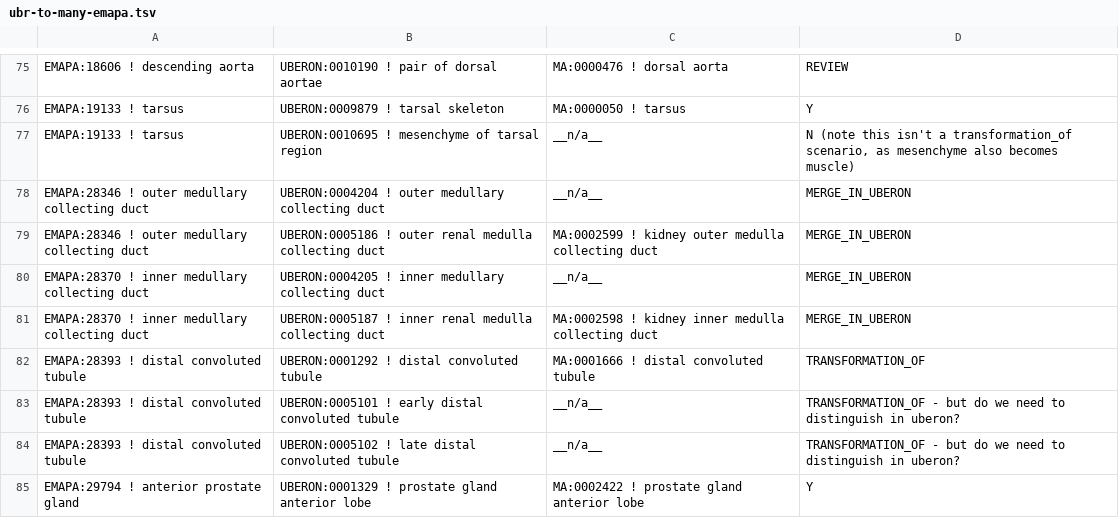
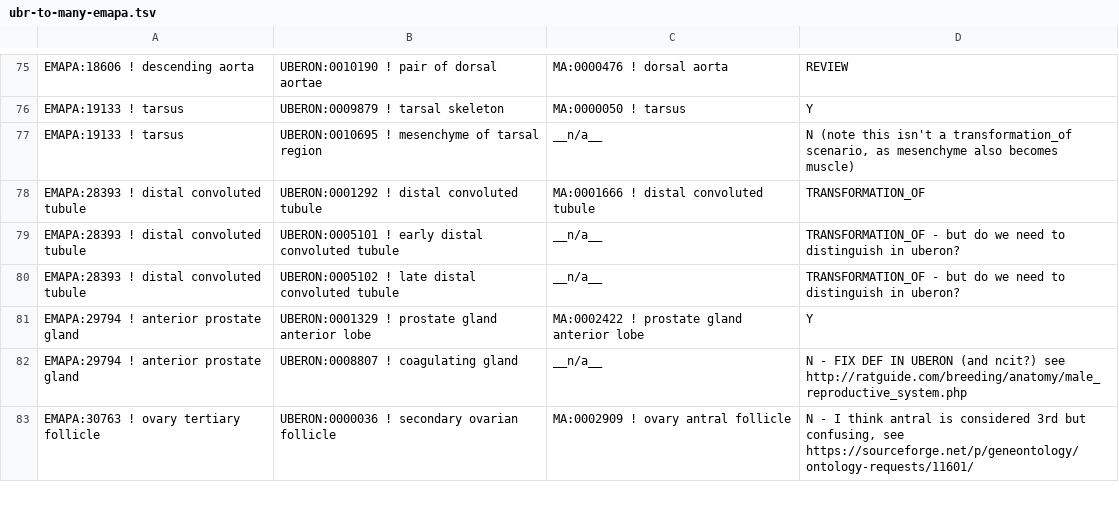
Before and after one commit to obophenotype/uberon, a TSV file: scratch/ubr-to-many-emapa.tsv, drawn as a sheet; only a part is shown, gaps mark what is left out; the shorter side is filled out with more unchanged rows; the diff names each change by its address in the sheet, - before the commit and + after, or states it on an @@ line.

Commit message:
merged {inner,outer} medullary collecting duct with {inner,outer} renal medulla collecting duct. #664

```diff
--- a/scratch/ubr-to-many-emapa.tsv
+++ b/scratch/ubr-to-many-emapa.tsv
-row 78: EMAPA:28346 ! outer medullary collecting duct | UBERON:0004204 ! outer medullary collecting duct | __n/a__ | MERGE_IN_UBERON
-row 79: EMAPA:28346 ! outer medullary collecting duct | UBERON:0005186 ! outer renal medulla collecting duct | MA:0002599 ! kidney outer medulla collecting duct | MERGE_IN_UBERON
-row 80: EMAPA:28370 ! inner medullary collecting duct | UBERON:0004205 ! inner medullary collecting duct | __n/a__ | MERGE_IN_UBERON
-row 81: EMAPA:28370 ! inner medullary collecting duct | UBERON:0005187 ! inner renal medulla collecting duct | MA:0002598 ! kidney inner medulla collecting duct | MERGE_IN_UBERON
```
Also changed, not shown: 1 other file.
